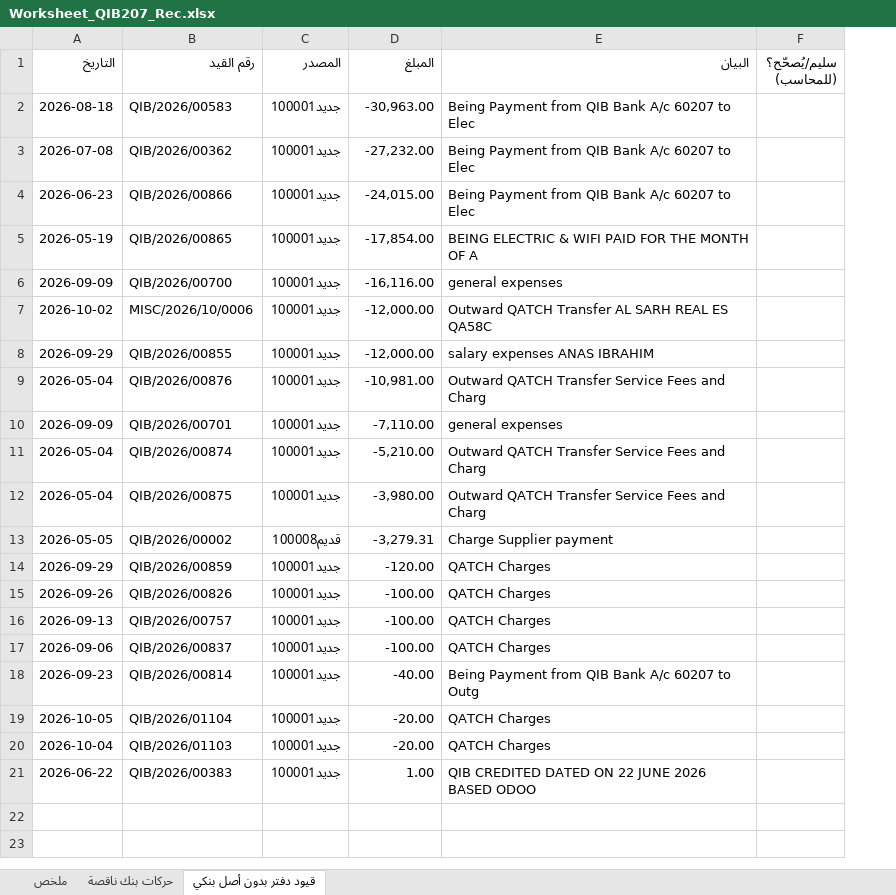
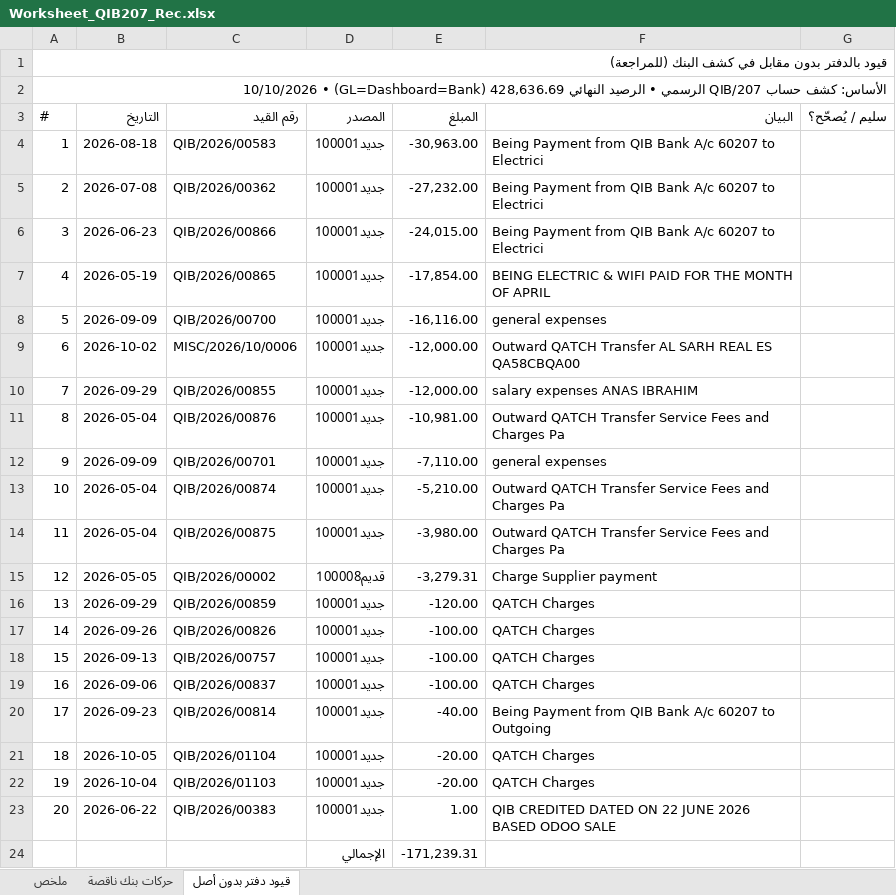
Before and after one commit to anasibrahim2020/anas-ibrahim2020, an Excel workbook: Worksheet_QIB207_Rec.xlsx, sheet قيود دفتر بدون أصل, drawn as a sheet; values as stored, in another font and other column widths than the file's, no cell formats; removed rows and columns are numbered as before the commit, all else as after; ↵ is a line break in a cell; the diff names each change by its address in the sheet, - before the commit and + after, or states it on an @@ line.

```diff
--- a/Worksheet_QIB207_Rec.xlsx (sheet قيود دفتر بدون أصل)
+++ b/Worksheet_QIB207_Rec.xlsx (sheet قيود دفتر بدون أصل)
-sheet tab: قيود دفتر بدون أصل بنكي
+sheet tab: قيود دفتر بدون أصل
+column A (#), rows 4-23: 1 | 2 | 3 | 4 | 5 | 6 | 7 | 8 | 9 | 10 | 11 | 12 | 13 | 14 | 15 | 16 | 17 | 18 | 19 | 20
-column F (سليم/يُصحّح؟ (للمحاسب)), empty
+column G (سليم / يُصحّح؟), empty
+row 1: قيود بالدفتر بدون مقابل في كشف البنك (للمراجعة)
+row 2: الأساس: كشف حساب QIB/207 الرسمي • الرصيد النهائي 428,636.69 (GL=Dashboard=Bank) • 10/10/2026
-F4:F6 (البيان): …60207 to Elec
+F4:F6 (البيان): …60207 to Electrici
-F7 (البيان): …MONTH OF A
+F7 (البيان): …MONTH OF APRIL
-F9 (البيان): …REAL ES ↵ QA58C
+F9 (البيان): …REAL ES ↵ QA58CBQA00
-F11 (البيان): …Fees and Charg
+F11 (البيان): …Fees and Charges Pa
-F13:F14 (البيان): …Fees and Charg
+F13:F14 (البيان): …Fees and Charges Pa
-F20 (البيان): …60207 to Outg
+F20 (البيان): …60207 to Outgoing
-F23 (البيان): …BASED ODOO
+F23 (البيان): …BASED ODOO SALE
+row 24:  |  |  | الإجمالي | -171,239.31
```
Also changed, not shown: sheet ملخص, sheet حركات بنك ناقصة, cell formats.
